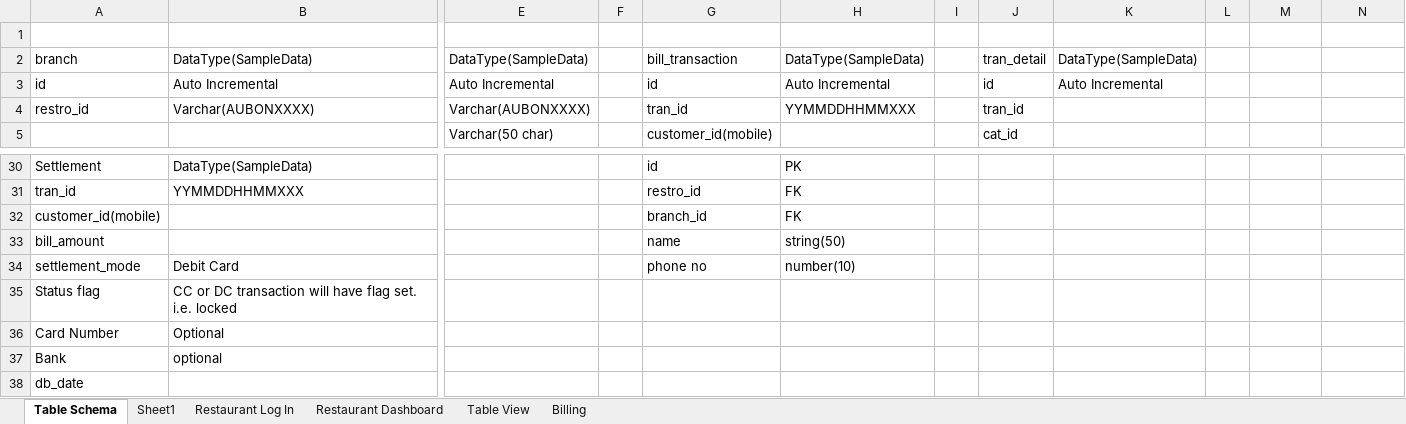
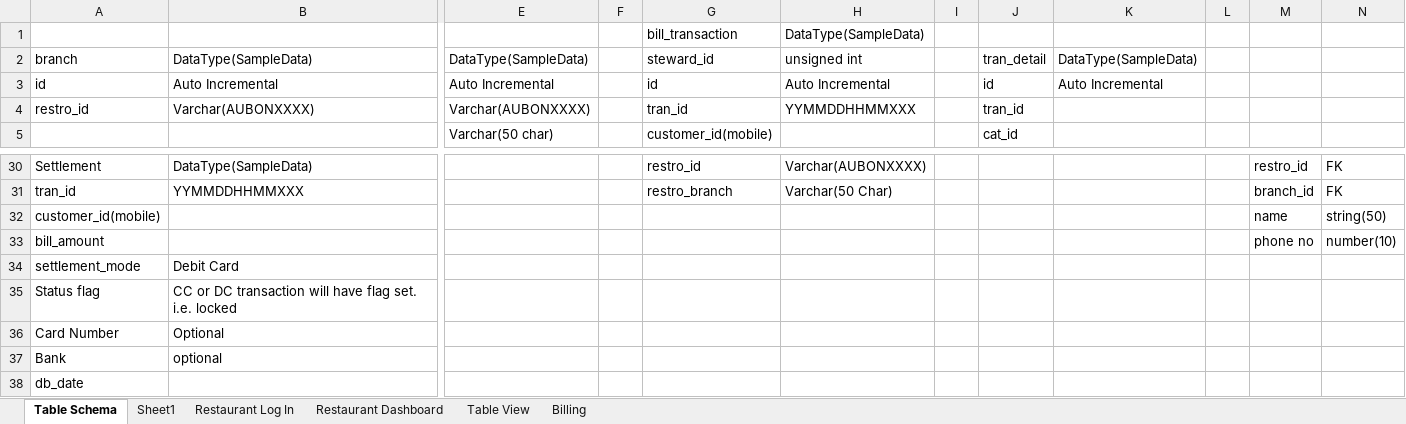
Before and after one commit to abskj/Au-Bon, an Excel workbook: Technical Design Documentv1d1.xlsx, sheet Table Schema, drawn as a sheet; only a part is shown, gaps mark what is left out; values as stored, in another font and other column widths than the file's, no cell formats; removed rows and columns are numbered as before the commit, all else as after; rows hold the shown columns only; the diff covers the shown part only; the diff names each change by its address in the sheet, - before the commit and + after, or states it on an @@ line.

Commit message:
database: tables updated

```diff
--- a/Technical Design Documentv1d1.xlsx (sheet Table Schema)
+++ b/Technical Design Documentv1d1.xlsx (sheet Table Schema)
-row 1: (empty)
+row 1:  |  |  |  | bill_transaction | DataType(SampleData)
-G2: bill_transaction
+G2: steward_id
-H2: DataType(SampleData)
+H2: unsigned int
-G30: id
+G30: restro_id
-H30: PK
+H30: Varchar(AUBONXXXX)
-M30: (empty)
+M30: restro_id
-N30:N31: (empty)
+N30:N31: FK
-G31: restro_id
+G31: restro_branch
-H31: FK
+H31: Varchar(50 Char)
-M31: (empty)
+M31: branch_id
-row 32: customer_id(mobile) |  |  |  | branch_id | FK
-row 33: bill_amount |  |  |  | name | string(50)
+row 32: customer_id(mobile) |  |  |  |  |  |  |  |  |  | name | string(50)
+row 33: bill_amount |  |  |  |  |  |  |  |  |  | phone no | number(10)
-G34: phone no
+G34: (empty)
-H34: number(10)
+H34: (empty)
```
Also changed, not shown: 3 added rows, 3 removed rows and 25 edited cells elsewhere in this sheet, cell formats, 3 other files.
